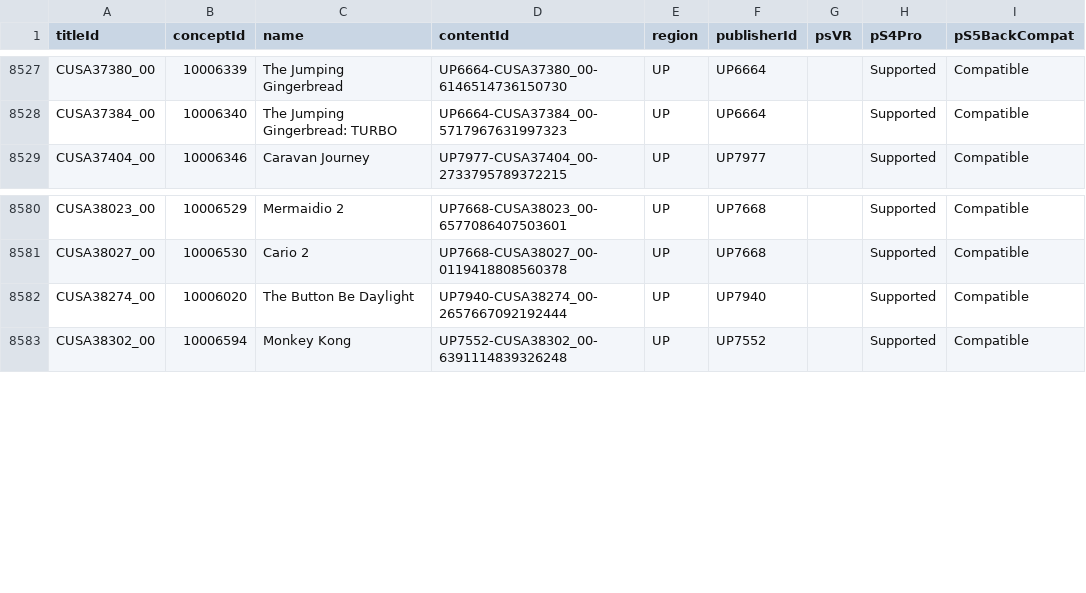
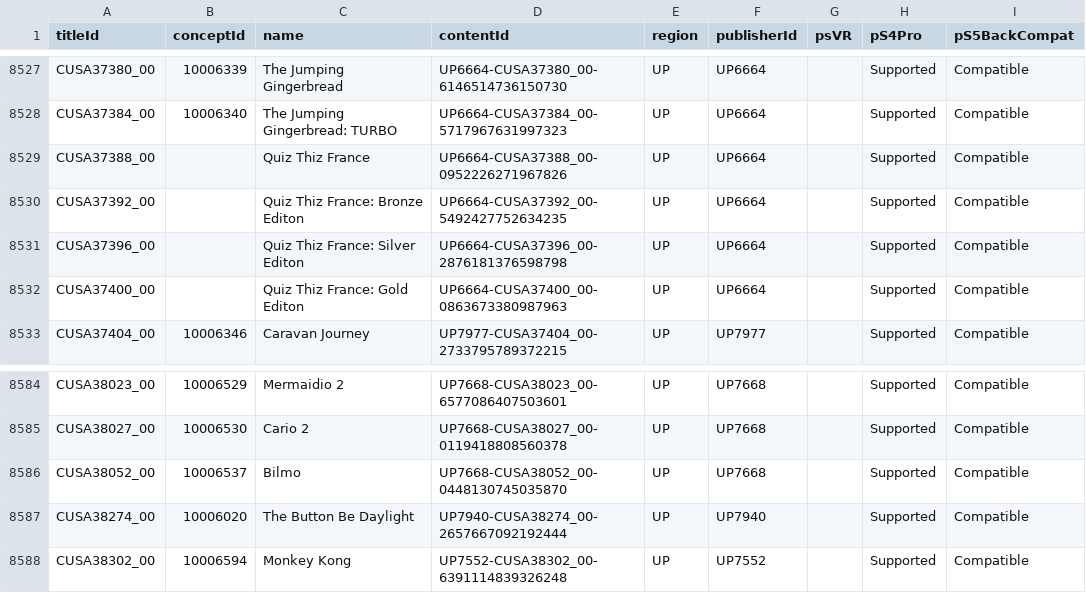
Before and after one commit to andshrew/PlayStation-Titles, a TSV file: Region/America/PS4_UP_Titles.tsv, drawn as a sheet; only a part is shown, gaps mark what is left out.

```diff
--- a/Region/America/PS4_UP_Titles.tsv
+++ b/Region/America/PS4_UP_Titles.tsv
@@ -8528,2 +8528,6 @@ CUSA37380_00	10006339	The Jumping Gingerbread	UP6664-CUSA37380_00-61465147361507
 CUSA37384_00	10006340	The Jumping Gingerbread: TURBO	UP6664-CUSA37384_00-5717967631997323	UP	UP6664		Supported	Compatible
+CUSA37388_00		Quiz Thiz France	UP6664-CUSA37388_00-0952226271967826	UP	UP6664		Supported	Compatible
+CUSA37392_00		Quiz Thiz France: Bronze Editon	UP6664-CUSA37392_00-5492427752634235	UP	UP6664		Supported	Compatible
+CUSA37396_00		Quiz Thiz France: Silver Editon	UP6664-CUSA37396_00-2876181376598798	UP	UP6664		Supported	Compatible
+CUSA37400_00		Quiz Thiz France: Gold Editon	UP6664-CUSA37400_00-0863673380987963	UP	UP6664		Supported	Compatible
 CUSA37404_00	10006346	Caravan Journey	UP7977-CUSA37404_00-2733795789372215	UP	UP7977		Supported	Compatible
@@ -8581,2 +8585,3 @@ CUSA38023_00	10006529	Mermaidio 2	UP7668-CUSA38023_00-6577086407503601	UP	UP7668
 CUSA38027_00	10006530	Cario 2	UP7668-CUSA38027_00-0119418808560378	UP	UP7668		Supported	Compatible
+CUSA38052_00	10006537	Bilmo	UP7668-CUSA38052_00-0448130745035870	UP	UP7668		Supported	Compatible
 CUSA38274_00	10006020	The Button Be Daylight	UP7940-CUSA38274_00-2657667092192444	UP	UP7940		Supported	Compatible
```
Also changed, not shown: Region/Europe/PS4_EP_Titles.tsv, Region/Japan/PS4_JP_Titles.tsv, 20 other files.
